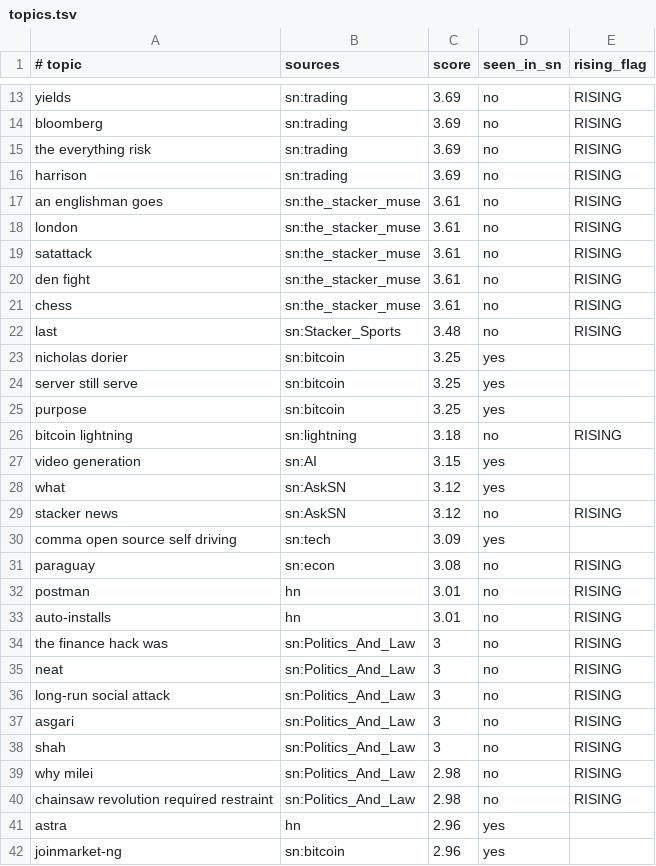
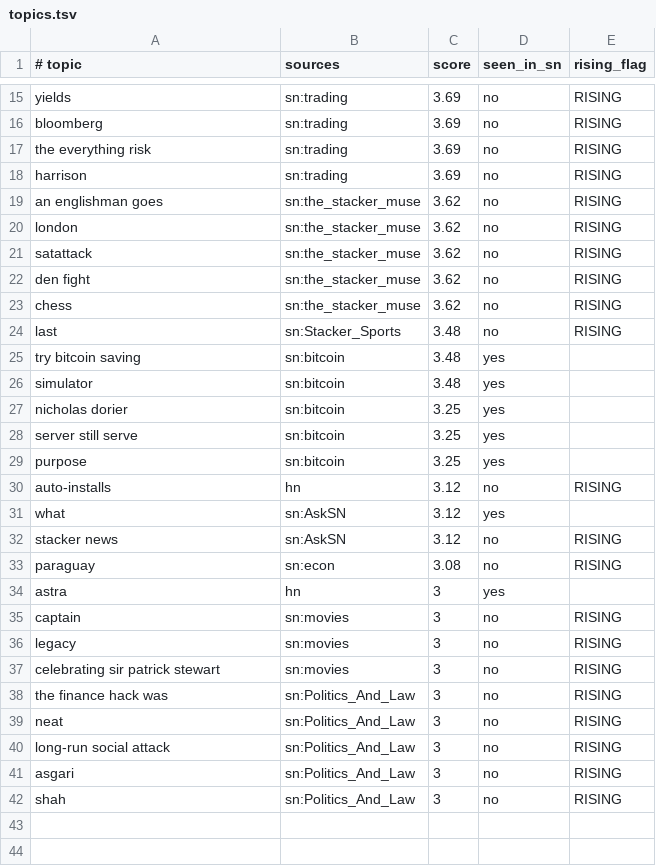
Before and after one commit to JuanPabloUAO/sn-monetization-runtime, a TSV file: data/trending/topics.tsv, drawn as a sheet; only a part is shown, gaps mark what is left out; the diff covers the shown part only.

```diff
--- a/data/trending/topics.tsv
+++ b/data/trending/topics.tsv
@@ -16,8 +18,10 @@ the everything risk	sn:trading	3.69	no	RISING
 harrison	sn:trading	3.69	no	RISING
-an englishman goes	sn:the_stacker_muse	3.61	no	RISING
-london	sn:the_stacker_muse	3.61	no	RISING
-satattack	sn:the_stacker_muse	3.61	no	RISING
-den fight	sn:the_stacker_muse	3.61	no	RISING
-chess	sn:the_stacker_muse	3.61	no	RISING
+an englishman goes	sn:the_stacker_muse	3.62	no	RISING
+london	sn:the_stacker_muse	3.62	no	RISING
+satattack	sn:the_stacker_muse	3.62	no	RISING
+den fight	sn:the_stacker_muse	3.62	no	RISING
+chess	sn:the_stacker_muse	3.62	no	RISING
 last	sn:Stacker_Sports	3.48	no	RISING
+try bitcoin saving	sn:bitcoin	3.48	yes	
+simulator	sn:bitcoin	3.48	yes	
 nicholas dorier	sn:bitcoin	3.25	yes	
@@ -25,10 +29,10 @@ server still serve	sn:bitcoin	3.25	yes
 purpose	sn:bitcoin	3.25	yes	
-bitcoin lightning	sn:lightning	3.18	no	RISING
-video generation	sn:AI	3.15	yes	
+auto-installs	hn	3.12	no	RISING
 what	sn:AskSN	3.12	yes	
 stacker news	sn:AskSN	3.12	no	RISING
-comma open source self driving	sn:tech	3.09	yes	
 paraguay	sn:econ	3.08	no	RISING
-postman	hn	3.01	no	RISING
-auto-installs	hn	3.01	no	RISING
+astra	hn	3	yes	
+captain	sn:movies	3	no	RISING
+legacy	sn:movies	3	no	RISING
+celebrating sir patrick stewart	sn:movies	3	no	RISING
 the finance hack was	sn:Politics_And_Law	3	no	RISING
@@ -38,5 +42 @@ asgari	sn:Politics_And_Law	3	no	RISING
 shah	sn:Politics_And_Law	3	no	RISING
-why milei	sn:Politics_And_Law	2.98	no	RISING
-chainsaw revolution required restraint	sn:Politics_And_Law	2.98	no	RISING
-astra	hn	2.96	yes	
-joinmarket-ng	sn:bitcoin	2.96	yes	
```
Also changed, not shown: 3 added rows, 1 removed row and 2 edited cells elsewhere in this file.
